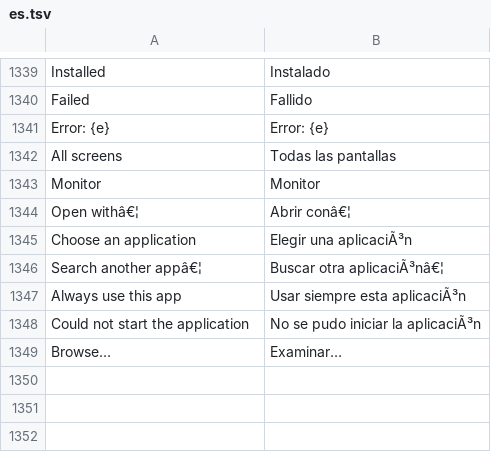
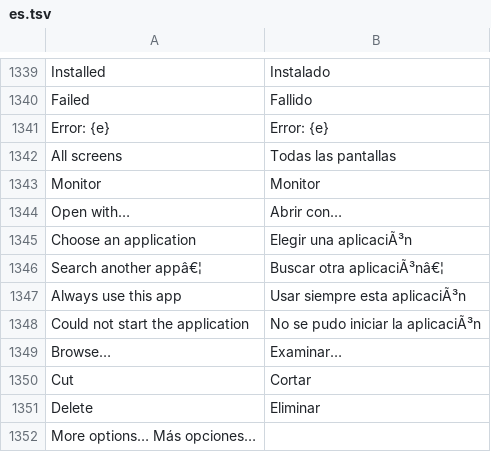
Before and after one commit to Lemxy/WinRust, a TSV file: common/es.tsv, drawn as a sheet; only a part is shown, gaps mark what is left out; removed rows and columns are numbered as before the commit, all else as after; the diff names each change by its address in the sheet, - before the commit and + after, or states it on an @@ line.

```diff
--- a/common/es.tsv
+++ b/common/es.tsv
-row 1344: Open withâ€¦ | Abrir conâ€¦
+row 1344: Open with… | Abrir con…
+row 1350: Cut | Cortar
+row 1351: Delete | Eliminar
+row 1352: More options… Más opciones…
```
Also changed, not shown: 2 other files.
